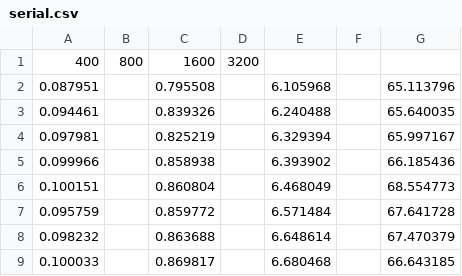
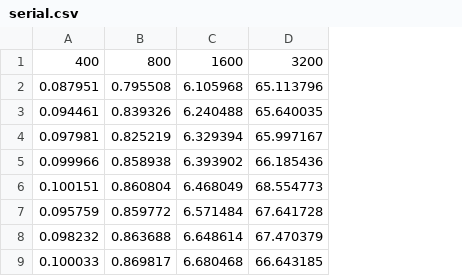
Before and after one commit to GN15H/hpc, a CSV file: Caso2/csv2/serial.csv, drawn as a sheet; removed rows and columns are numbered as before the commit, all else as after; the diff names each change by its address in the sheet, - before the commit and + after, or states it on an @@ line.

```diff
--- a/Caso2/csv2/serial.csv
+++ b/Caso2/csv2/serial.csv
-column B, row 1: 800
-column D, row 1: 3200
-column F, empty
-B1: 1600
+B1: 800
-C1: (empty)
+C1: 1600
-D1: (empty)
+D1: 3200
```
Also changed, not shown: Caso2/csv2/serial_O3.csv, Caso2/csv2/serial_t.csv, 1 other file.
